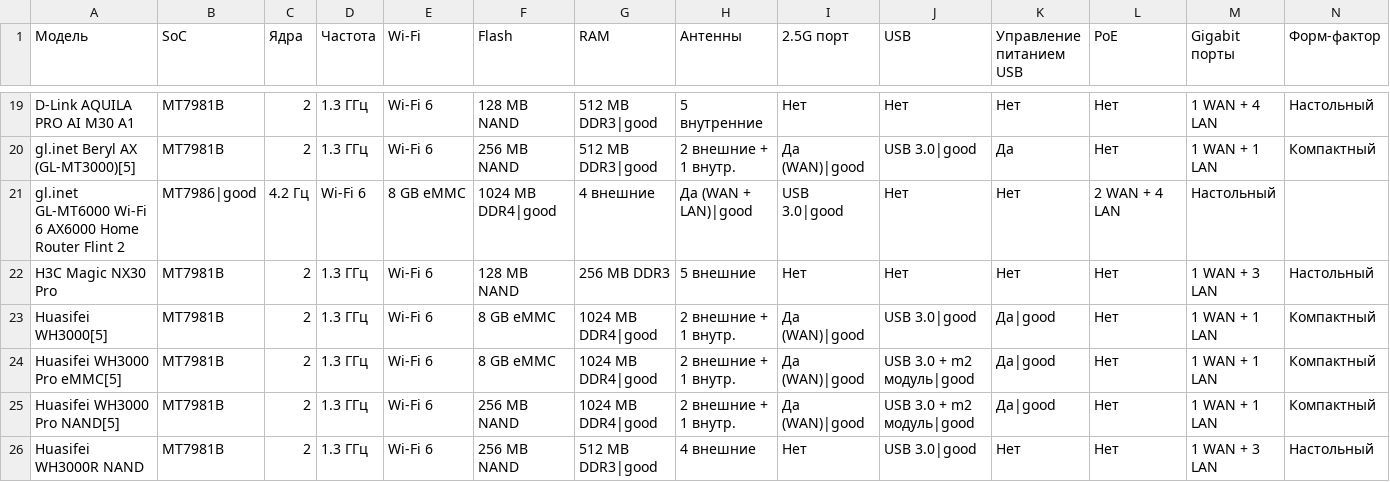
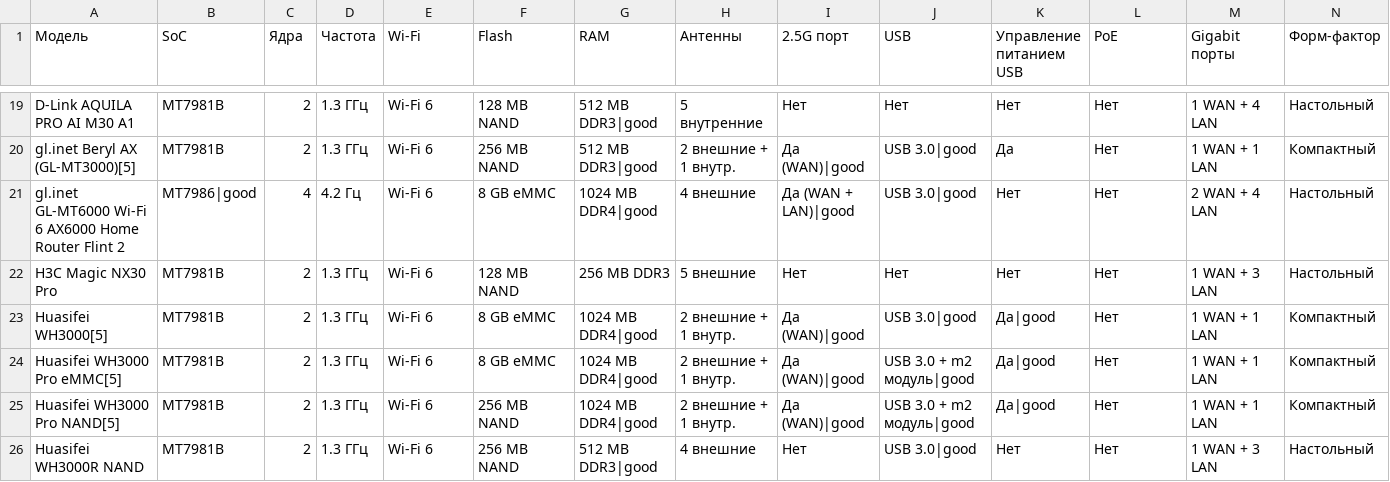
Before and after one commit to planzar/openwrt-router-compare, a CSV file: data.csv, drawn as a sheet; only a part is shown, gaps mark what is left out.

Commit message:
Update data.csv

```diff
--- a/data.csv
+++ b/data.csv
@@ -20,3 +20,3 @@ D-Link AQUILA PRO AI M30 A1,MT7981B,2,1.3 ГГц,Wi-Fi 6,128 MB NAND,512 MB DDR3
 gl.inet Beryl AX (GL-MT3000)[5],MT7981B,2,1.3 ГГц,Wi-Fi 6,256 MB NAND,512 MB DDR3|good,2 внешние + 1 внутр.,Да (WAN)|good,USB 3.0|good,Да,Нет,1 WAN + 1 LAN,Компактный
-gl.inet GL-MT6000 Wi-Fi 6 AX6000 Home Router Flint 2,MT7986|good,4.2 Гц,Wi-Fi 6,8 GB eMMC,1024 MB DDR4|good,4 внешние,Да (WAN + LAN)|good,USB 3.0|good,Нет,Нет,2 WAN + 4 LAN,Настольный
+gl.inet GL-MT6000 Wi-Fi 6 AX6000 Home Router Flint 2,MT7986|good,4,4.2 Гц,Wi-Fi 6,8 GB eMMC,1024 MB DDR4|good,4 внешние,Да (WAN + LAN)|good,USB 3.0|good,Нет,Нет,2 WAN + 4 LAN,Настольный
 H3C Magic NX30 Pro,MT7981B,2,1.3 ГГц,Wi-Fi 6,128 MB NAND,256 MB DDR3,5 внешние,Нет,Нет,Нет,Нет,1 WAN + 3 LAN,Настольный
```
